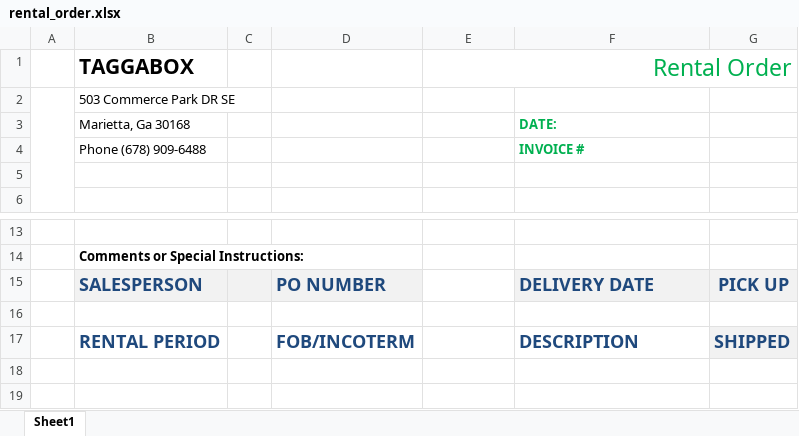
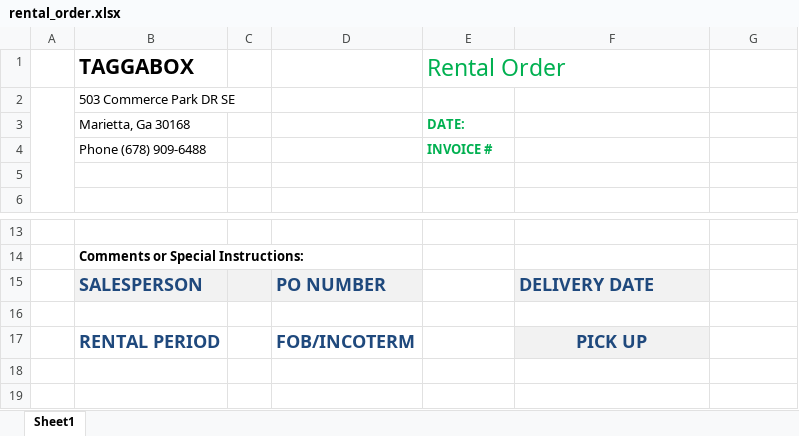
Before and after one commit to Dthomas0729/File-Manager, an Excel workbook: file_manager/rental_order.xlsx, sheet Sheet1, drawn as a sheet; only a part is shown, gaps mark what is left out; values as stored, in another font and other column widths than the file's, no borders; conditional formats not drawn; removed rows and columns are numbered as before the commit, all else as after; the diff names each change by its address in the sheet, - before the commit and + after, or states it on an @@ line.

```diff
--- a/file_manager/rental_order.xlsx (sheet Sheet1)
+++ b/file_manager/rental_order.xlsx (sheet Sheet1)
-E1 alignment: right
+E1 alignment: left
-E1:G1 merged
+E1:F1 merged
-row 3:  | Marietta, Ga 30168 |  |  |  | DATE:
-row 4:  | Phone (678) 909-6488 |  |  |  | INVOICE #
+row 3:  | Marietta, Ga 30168 |  |  | DATE:
+row 4:  | Phone (678) 909-6488 |  |  | INVOICE #
-G15: PICK UP
+G15: (empty)
-G15 fill: #F2F2F2
+G15 fill: none
-F17: DESCRIPTION
+F17: PICK UP
@@ F17 fill: none → #F2F2F2, alignment: left → center @@
-G17: SHIPPED
+G17: (empty)
-G17 fill: #F2F2F2
+G17 fill: none
```
Also changed, not shown: 13 other files.
